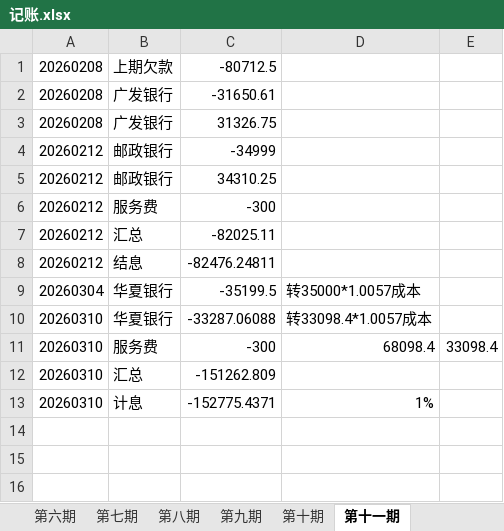
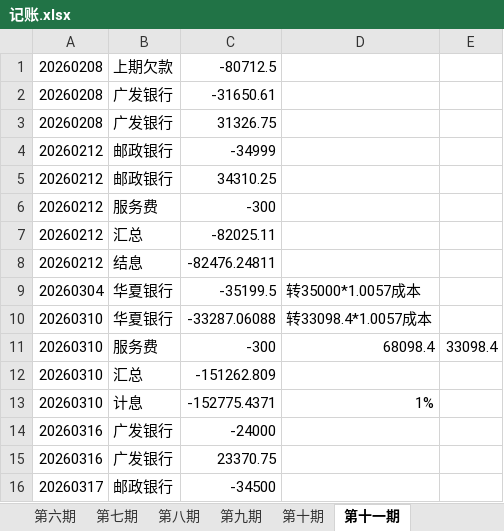
Before and after one commit to AlexCXK/finMingjun, an Excel workbook: 记账.xlsx, sheet 第十一期, drawn as a sheet; values as stored, in another font and other column widths than the file's, no borders; the diff names each change by its address in the sheet, - before the commit and + after, or states it on an @@ line.

```diff
--- a/记账.xlsx (sheet 第十一期)
+++ b/记账.xlsx (sheet 第十一期)
+row 14: 20260316 | 广发银行 | -24000
+row 15: 20260316 | 广发银行 | 23370.75
+row 16: 20260317 | 邮政银行 | -34500
```
Also changed, not shown: 1 other file.
